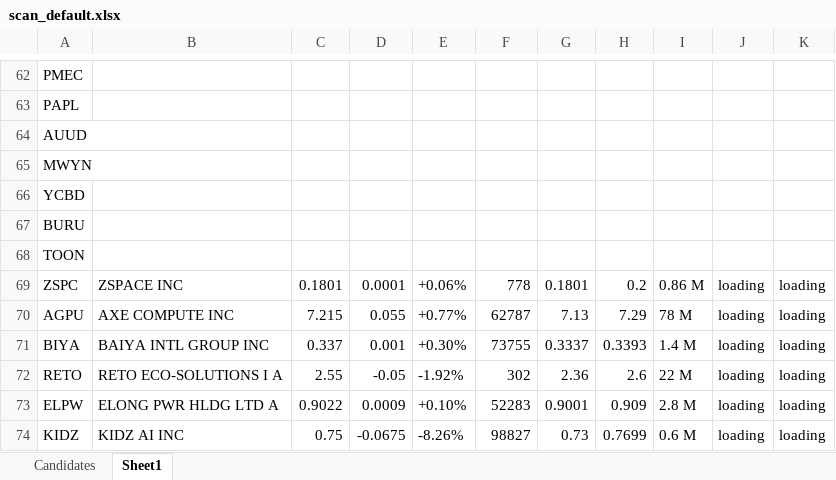
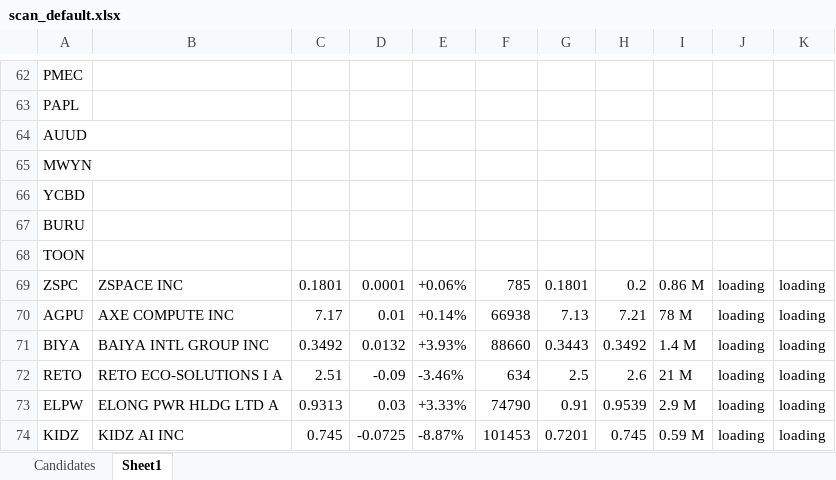
Before and after one commit to adrian1111p/sailor, an Excel workbook: scan/data/scan_default.xlsx, sheet Sheet1, drawn as a sheet; only a part is shown, gaps mark what is left out; values as stored, in another font and other column widths than the file's, no borders; the diff covers the shown part only; the diff names each change by its address in the sheet, - before the commit and + after, or states it on an @@ line.

Commit message:
SAILOR-043 Add wait-for-scan-entry paper run

```diff
--- a/scan/data/scan_default.xlsx (sheet Sheet1)
+++ b/scan/data/scan_default.xlsx (sheet Sheet1)
-F69: 778
+F69: 785
-C70: 7.215
+C70: 7.17
-D70: 0.055
+D70: 0.01
-E70: +0.77%
+E70: +0.14%
-F70: 62787
+F70: 66938
-H70: 7.29
+H70: 7.21
-C71: 0.337
+C71: 0.3492
-D71: 0.001
+D71: 0.0132
-E71: +0.30%
+E71: +3.93%
-F71: 73755
+F71: 88660
-G71: 0.3337
+G71: 0.3443
-H71: 0.3393
+H71: 0.3492
-C72: 2.55
+C72: 2.51
-D72: -0.05
+D72: -0.09
-E72: -1.92%
+E72: -3.46%
-F72: 302
+F72: 634
-G72: 2.36
+G72: 2.5
-I72: 22 M
+I72: 21 M
-C73: 0.9022
+C73: 0.9313
-D73: 0.0009
+D73: 0.03
-E73: +0.10%
+E73: +3.33%
-F73: 52283
+F73: 74790
-G73: 0.9001
+G73: 0.91
-H73: 0.909
+H73: 0.9539
-I73: 2.8 M
+I73: 2.9 M
-C74: 0.75
+C74: 0.745
-D74: -0.0675
+D74: -0.0725
-E74: -8.26%
+E74: -8.87%
-F74: 98827
+F74: 101453
-G74: 0.73
+G74: 0.7201
-H74: 0.7699
+H74: 0.745
-I74: 0.6 M
+I74: 0.59 M
```
Also changed, not shown: 7 added rows, 7 removed rows and 948 edited cells elsewhere in this sheet, 4 other files.
